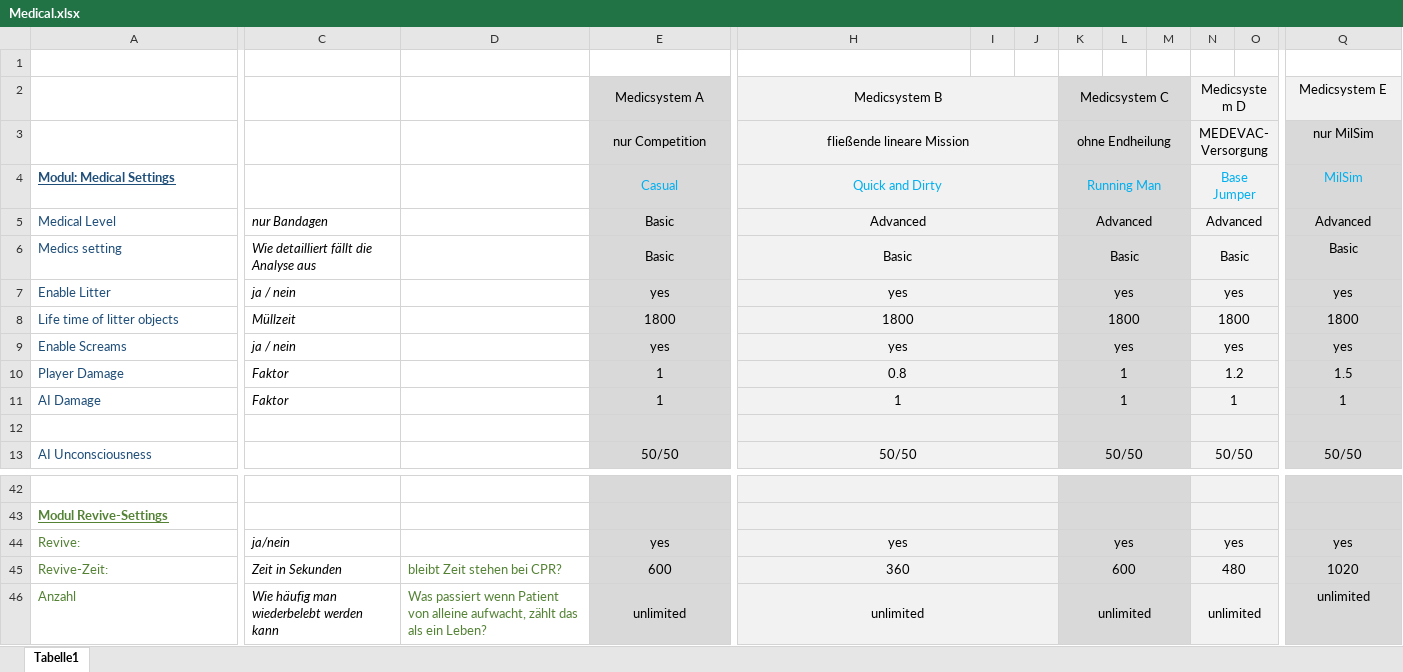
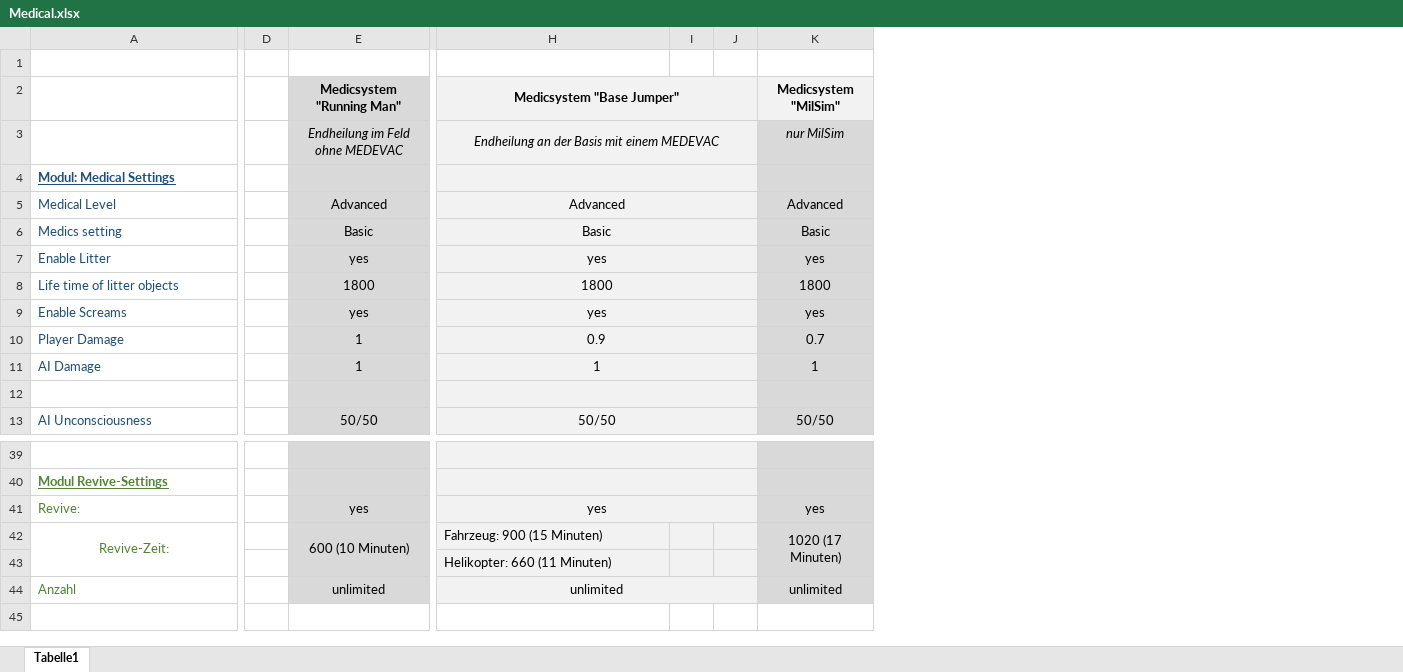
Before and after one commit to GitHawk/W_Missionstemplate, an Excel workbook: W_FRAMEWORK/medical/Medical.xlsx, sheet Tabelle1, drawn as a sheet; only a part is shown, gaps mark what is left out; values as stored, in another font and other column widths than the file's, no borders; removed rows and columns are numbered as before the commit, all else as after; rows hold the shown columns only; the diff covers the shown part only; the diff names each change by its address in the sheet, - before the commit and + after, or states it on an @@ line.

```diff
--- a/W_FRAMEWORK/medical/Medical.xlsx (sheet Tabelle1)
+++ b/W_FRAMEWORK/medical/Medical.xlsx (sheet Tabelle1)
@@ column C hidden, rows 5-11: nur Bandagen | Wie detailliert fällt die Analyse aus | ja / nein | Müllzeit | ja / nein | Faktor | Faktor; rows 44-46: ja/nein | Zeit in Sekunden | Wie häufig man wiederbelebt werden kann @@
-column D, rows 45-46: bleibt Zeit stehen bei CPR? | Was passiert wenn Patient von alleine aufwacht, zählt das als ein Leben?
+column D, empty
-column K, rows 4-13: Running Man | Advanced | Basic | yes | 1800 | yes | 1 | 1 |  | 50/50; rows 44-46: yes | 600 | unlimited
-column L, empty
-column M, empty
-column N, rows 4-13: Base Jumper | Advanced | Basic | yes | 1800 | yes | 1.2 | 1 |  | 50/50; rows 44-46: yes | 480 | unlimited
-column O, empty
-row 2:  |  |  | Medicsystem A | Medicsystem B |  |  | Medicsystem C |  |  | Medicsystem D |  | Medicsystem E
-row 3:  |  |  | nur Competition | fließende lineare Mission |  |  | ohne Endheilung |  |  | MEDEVAC-Versorgung |  | nur MilSim
+row 2:  |  | Medicsystem "Running Man" | Medicsystem "Base Jumper" |  |  | Medicsystem "MilSim"
+row 3:  |  | Endheilung im Feld ohne MEDEVAC | Endheilung an der Basis mit einem MEDEVAC |  |  | nur MilSim
-E4: Casual
+E4: (empty)
-H4: Quick and Dirty
+H4: (empty)
-K4: MilSim
+K4: (empty)
-E5: Basic
+E5: Advanced
-H10: 0.8
+H10: 0.9
-K10: 1.5
+K10: 0.7
-A42 alignment: left
+A42 alignment: center
+A42:A43 merged
-E42: 600
+E42: 600 (10 Minuten)
-H42: 360
+H42: Fahrzeug: 900 (15 Minuten)
-H42 alignment: center
+H42 alignment: left
-H45:J45 merged
-K42: 1020
+K42: 1020 (17 Minuten)
+K42:K43 merged
+row 43:  |  |  | Helikopter: 660 (11 Minuten)
```
Also changed, not shown: 3 removed rows, 1 removed column and 13 edited cells elsewhere in this sheet, 23 other files.
